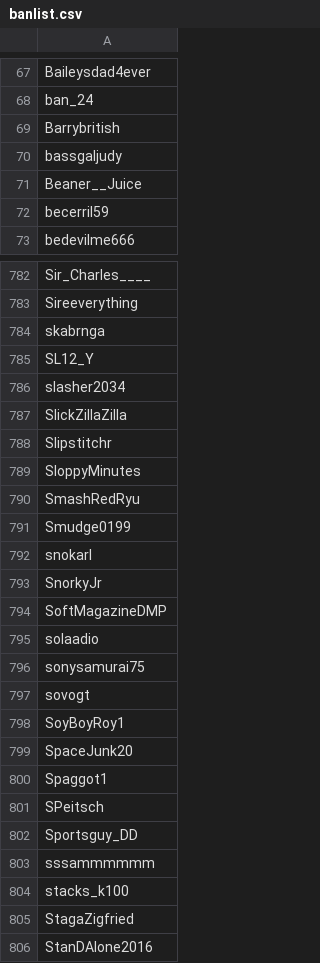
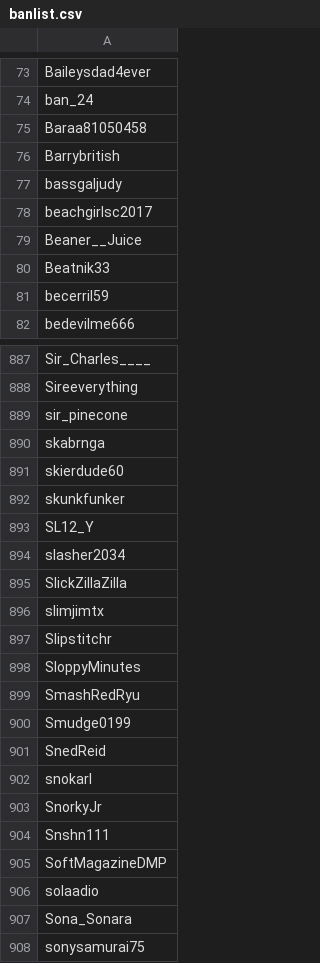
Before and after one commit to Adanufgail/BanParty, a CSV file: banlist.csv, drawn as a sheet; only a part is shown, gaps mark what is left out; the shorter side is filled out with more unchanged rows; the diff covers the shown part only.

Commit message:
2019-01-03

```diff
--- a/banlist.csv
+++ b/banlist.csv
@@ -68,5 +74,8 @@ Baileysdad4ever
 ban_24
+Baraa81050458
 Barrybritish
 bassgaljudy
+beachgirlsc2017
 Beaner__Juice
+Beatnik33
 becerril59
@@ -783,3 +888,6 @@ Sir_Charles____
 Sireeverything
+sir_pinecone
 skabrnga
+skierdude60
+skunkfunker
 SL12_Y
@@ -787,2 +895,3 @@ slasher2034
 SlickZillaZilla
+slimjimtx
 Slipstitchr
@@ -791,6 +900,9 @@ SmashRedRyu
 Smudge0199
+SnedReid
 snokarl
 SnorkyJr
+Snshn111
 SoftMagazineDMP
 solaadio
+Sona_Sonara
 sonysamurai75
```
Also changed, not shown: 116 added rows elsewhere in this file.
